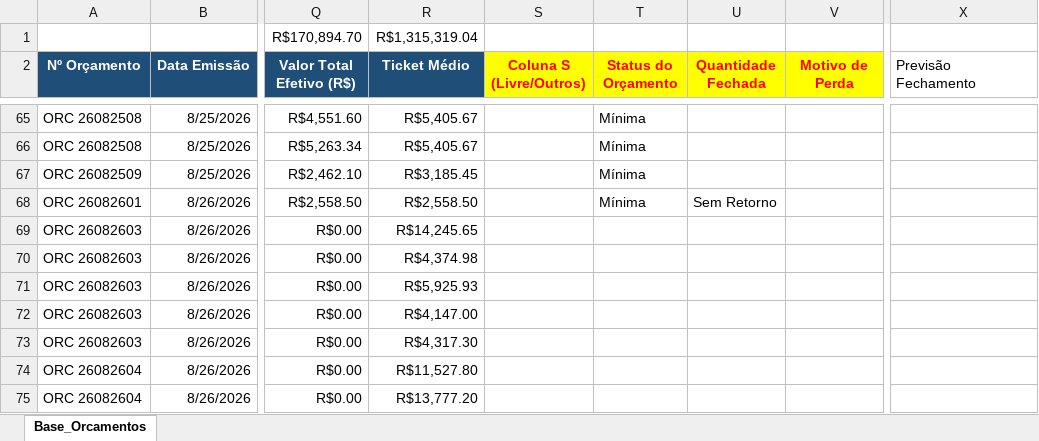
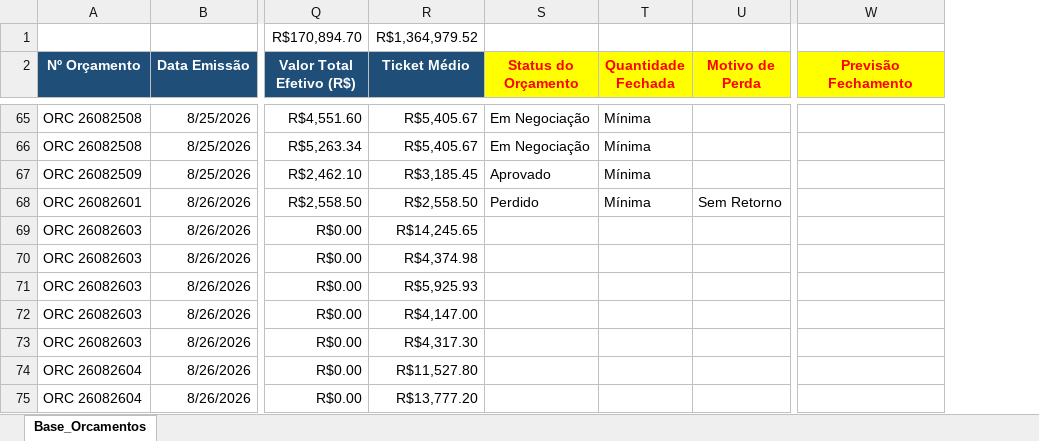
Before and after one commit to dianeLuna1924/dashboard-regispel, an Excel workbook: Base_Orcamentos.xlsx, sheet Base_Orcamentos, drawn as a sheet; only a part is shown, gaps mark what is left out; values as stored, in another font and other column widths than the file's, no borders; removed rows and columns are numbered as before the commit, all else as after; the diff covers the shown part only; the diff names each change by its address in the sheet, - before the commit and + after, or states it on an @@ line.

```diff
--- a/Base_Orcamentos.xlsx (sheet Base_Orcamentos)
+++ b/Base_Orcamentos.xlsx (sheet Base_Orcamentos)
-column S (Coluna S (Livre/Outros)), empty
+column S (Status do Orçamento), rows 65-68: Em Negociação | Em Negociação | Aprovado | Perdido
-column U (Quantidade Fechada), row 68: Sem Retorno
-R1 (Ticket Médio): R$1,315,319.04
+R1 (Ticket Médio): R$1,364,979.52
-T2: Status do Orçamento
+T2: Quantidade Fechada
@@ W2 fill: none → #FFFF00, bold: off → on, text colour: black → #FF0000, alignment: left → center @@
-U68 (Motivo de Perda): (empty)
+U68 (Motivo de Perda): Sem Retorno
```
Also changed, not shown: 1 added row, 2 removed rows and 5 edited cells elsewhere in this sheet.
